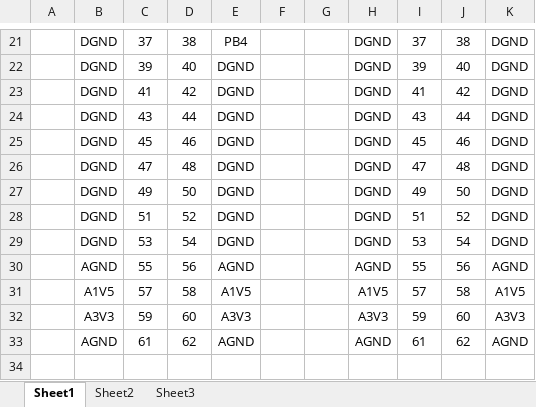
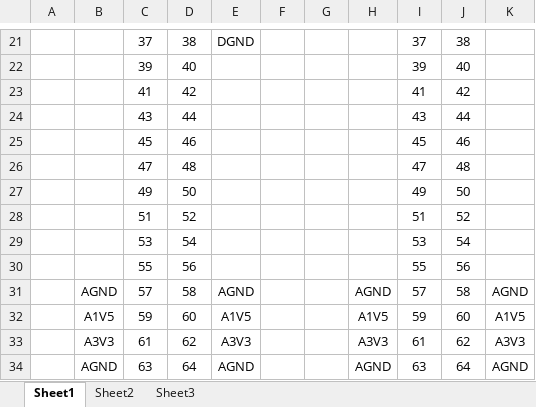
Before and after one commit to marmote/marmote, an Excel workbook: hardware/PowerBoard/Document/Connector Bus Signals.xlsx, sheet Sheet1, drawn as a sheet; only a part is shown, gaps mark what is left out; values as stored, in another font and other column widths than the file's, no borders; conditional formats not drawn; the diff covers the shown part only; the diff names each change by its address in the sheet, - before the commit and + after, or states it on an @@ line.

```diff
--- a/hardware/PowerBoard/Document/Connector Bus Signals.xlsx (sheet Sheet1)
+++ b/hardware/PowerBoard/Document/Connector Bus Signals.xlsx (sheet Sheet1)
-B21:B29: DGND
+B21:B29: (empty)
-E21: PB4
+E21: DGND
-H21:H29: DGND
+H21:H29: (empty)
-K21:K29: DGND
+K21:K29: (empty)
-E22:E29: DGND
+E22:E29: (empty)
-B30: AGND
+B30: (empty)
-E30: AGND
+E30: (empty)
-H30: AGND
+H30: (empty)
-K30: AGND
+K30: (empty)
-B31: A1V5
+B31: AGND
-E31: A1V5
+E31: AGND
-H31: A1V5
+H31: AGND
-K31: A1V5
+K31: AGND
-B32: A3V3
+B32: A1V5
-E32: A3V3
+E32: A1V5
-H32: A3V3
+H32: A1V5
-K32: A3V3
+K32: A1V5
-B33: AGND
+B33: A3V3
-E33: AGND
+E33: A3V3
-H33: AGND
+H33: A3V3
-K33: AGND
+K33: A3V3
+row 34:  | AGND | 63 | 64 | AGND |  |  | AGND | 63 | 64 | AGND
```
Also changed, not shown: 62 edited cells and merged cells elsewhere in this sheet, hardware/PowerBoard/Document/STM32F10x Pin Assignment.xlsx, 2 other files.
